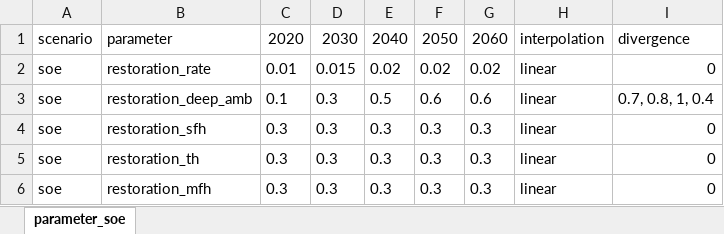
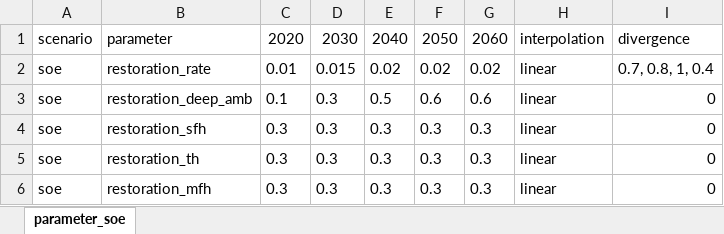
Before and after one commit to georggraser/housing-model, an Excel workbook: input/parameter_scenarios.xlsx, sheet parameter_soe, drawn as a sheet; only a part is shown; values as stored, in another font and other column widths than the file's, no borders; the diff names each change by its address in the sheet, - before the commit and + after, or states it on an @@ line.

```diff
--- a/input/parameter_scenarios.xlsx (sheet parameter_soe)
+++ b/input/parameter_scenarios.xlsx (sheet parameter_soe)
-I2: 0
+I2: 0.7, 0.8, 1, 0.4
-I3: 0.7, 0.8, 1, 0.4
+I3: 0
```
Also changed, not shown: data/share_buildings_2019.xlsx, input/hyperparameter.xlsx, 2 other files.
